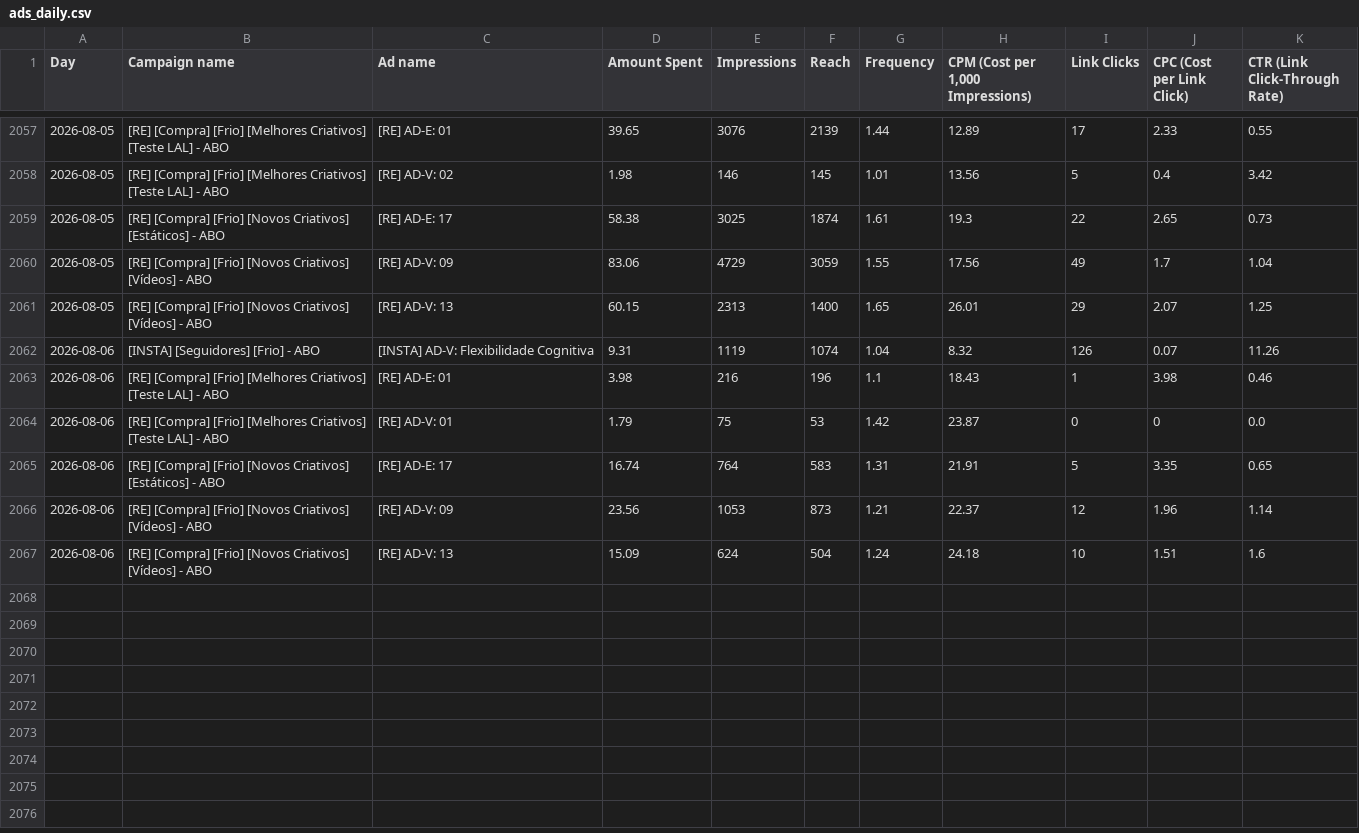
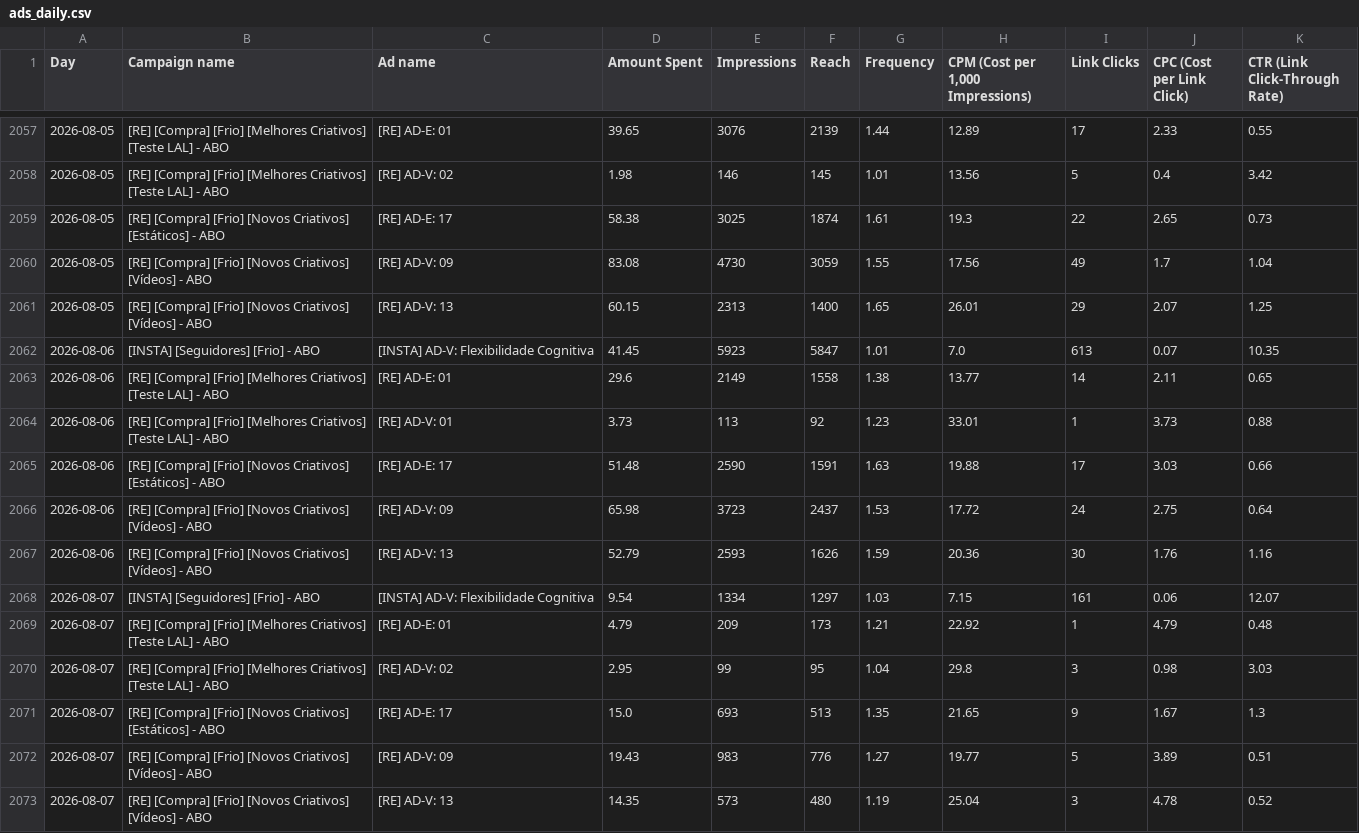
Before and after one commit to nathaliaheringer/dashboard-vendas, a CSV file: dashboard-vendas/ads_daily.csv, drawn as a sheet; only a part is shown, gaps mark what is left out.

Commit message:
Dados atualizados: 07/ago — 71 faturas (64 vendas RE + 2 PSI), R$12.758,62 faturado; ROAS 3,45x (spend R$3.274,41 → R$3.695,37)
Fontes 1-3 frescas (Hubla XLSX, export-leads e DADOS RE exportados hoje ~09:29-09:30;
DADOS RE cobre até 07/ago). Meta MCP OK — refetch das campanhas ativas de agosto e
merge no ads_daily.csv (ago 71→77 linhas, até 07/ago; histórico mai/jun/jul intacto).
Gerador validou 7/7.

Aba Campanhas cobre só R$2.135,75 dos R$3.695,37 de spend RE — gap de R$1.559,62 (42%)
das 4 campanhas fora de CAMP_META/CAMP_UTM_MAP: Melhores Criativos ADV+ CBO R$610,59 ·
Quente ABO R$422,17 · Quente RMKT R$306,92 · Novos Criativos Teste LAL R$219,94.
ROAS geral está correto (usa o spend total da planilha); quem subestima é a soma dos cards.

⚠️ PSI spend=0 é real: nenhuma campanha PSI teve veiculação em agosto.

```diff
--- a/dashboard-vendas/ads_daily.csv
+++ b/dashboard-vendas/ads_daily.csv
@@ -2059,9 +2059,15 @@ Day,Campaign name,Ad name,Amount Spent,Impressions,Reach,Frequency,"CPM (Cost pe
 2026-08-05,[RE] [Compra] [Frio] [Novos Criativos] [Estáticos] - ABO,[RE] AD-E: 17,58.38,3025,1874,1.61,19.3,22,2.65,0.73
-2026-08-05,[RE] [Compra] [Frio] [Novos Criativos] [Vídeos] - ABO,[RE] AD-V: 09,83.06,4729,3059,1.55,17.56,49,1.7,1.04
+2026-08-05,[RE] [Compra] [Frio] [Novos Criativos] [Vídeos] - ABO,[RE] AD-V: 09,83.08,4730,3059,1.55,17.56,49,1.7,1.04
 2026-08-05,[RE] [Compra] [Frio] [Novos Criativos] [Vídeos] - ABO,[RE] AD-V: 13,60.15,2313,1400,1.65,26.01,29,2.07,1.25
-2026-08-06,[INSTA] [Seguidores] [Frio] - ABO,[INSTA] AD-V: Flexibilidade Cognitiva,9.31,1119,1074,1.04,8.32,126,0.07,11.26
-2026-08-06,[RE] [Compra] [Frio] [Melhores Criativos] [Teste LAL] - ABO,[RE] AD-E: 01,3.98,216,196,1.1,18.43,1,3.98,0.46
-2026-08-06,[RE] [Compra] [Frio] [Melhores Criativos] [Teste LAL] - ABO,[RE] AD-V: 01,1.79,75,53,1.42,23.87,0,0,0.0
-2026-08-06,[RE] [Compra] [Frio] [Novos Criativos] [Estáticos] - ABO,[RE] AD-E: 17,16.74,764,583,1.31,21.91,5,3.35,0.65
-2026-08-06,[RE] [Compra] [Frio] [Novos Criativos] [Vídeos] - ABO,[RE] AD-V: 09,23.56,1053,873,1.21,22.37,12,1.96,1.14
-2026-08-06,[RE] [Compra] [Frio] [Novos Criativos] [Vídeos] - ABO,[RE] AD-V: 13,15.09,624,504,1.24,24.18,10,1.51,1.6
+2026-08-06,[INSTA] [Seguidores] [Frio] - ABO,[INSTA] AD-V: Flexibilidade Cognitiva,41.45,5923,5847,1.01,7.0,613,0.07,10.35
+2026-08-06,[RE] [Compra] [Frio] [Melhores Criativos] [Teste LAL] - ABO,[RE] AD-E: 01,29.6,2149,1558,1.38,13.77,14,2.11,0.65
+2026-08-06,[RE] [Compra] [Frio] [Melhores Criativos] [Teste LAL] - ABO,[RE] AD-V: 01,3.73,113,92,1.23,33.01,1,3.73,0.88
+2026-08-06,[RE] [Compra] [Frio] [Novos Criativos] [Estáticos] - ABO,[RE] AD-E: 17,51.48,2590,1591,1.63,19.88,17,3.03,0.66
+2026-08-06,[RE] [Compra] [Frio] [Novos Criativos] [Vídeos] - ABO,[RE] AD-V: 09,65.98,3723,2437,1.53,17.72,24,2.75,0.64
+2026-08-06,[RE] [Compra] [Frio] [Novos Criativos] [Vídeos] - ABO,[RE] AD-V: 13,52.79,2593,1626,1.59,20.36,30,1.76,1.16
+2026-08-07,[INSTA] [Seguidores] [Frio] - ABO,[INSTA] AD-V: Flexibilidade Cognitiva,9.54,1334,1297,1.03,7.15,161,0.06,12.07
+2026-08-07,[RE] [Compra] [Frio] [Melhores Criativos] [Teste LAL] - ABO,[RE] AD-E: 01,4.79,209,173,1.21,22.92,1,4.79,0.48
+2026-08-07,[RE] [Compra] [Frio] [Melhores Criativos] [Teste LAL] - ABO,[RE] AD-V: 02,2.95,99,95,1.04,29.8,3,0.98,3.03
+2026-08-07,[RE] [Compra] [Frio] [Novos Criativos] [Estáticos] - ABO,[RE] AD-E: 17,15.0,693,513,1.35,21.65,9,1.67,1.3
+2026-08-07,[RE] [Compra] [Frio] [Novos Criativos] [Vídeos] - ABO,[RE] AD-V: 09,19.43,983,776,1.27,19.77,5,3.89,0.51
+2026-08-07,[RE] [Compra] [Frio] [Novos Criativos] [Vídeos] - ABO,[RE] AD-V: 13,14.35,573,480,1.19,25.04,3,4.78,0.52
```
Also changed, not shown: 1 other file.
